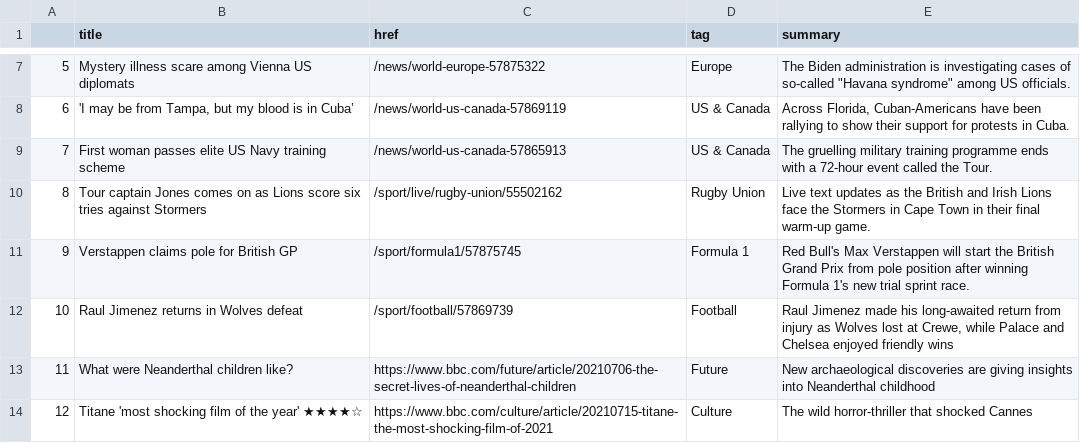
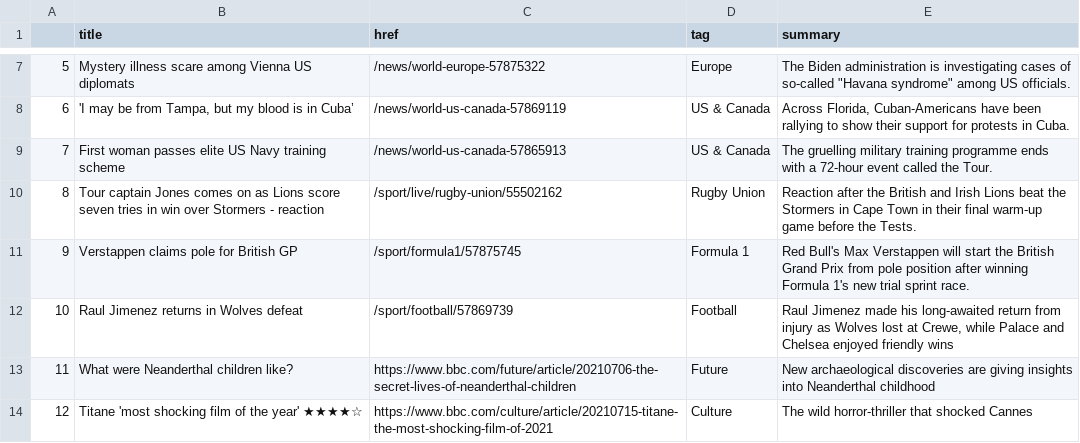
Before and after one commit to jsoma/automatic-scraper, a CSV file: bbc-headlines.csv, drawn as a sheet; only a part is shown, gaps mark what is left out.

```diff
--- a/bbc-headlines.csv
+++ b/bbc-headlines.csv
@@ -9,3 +9,3 @@
 7,First woman passes elite US Navy training scheme,/news/world-us-canada-57865913,US & Canada,The gruelling military training programme ends with a 72-hour event called the Tour.
-8,Tour captain Jones comes on as Lions score six tries against Stormers,/sport/live/rugby-union/55502162,Rugby Union,Live text updates as the British and Irish Lions face the Stormers in Cape Town in their final warm-up game.
+8,Tour captain Jones comes on as Lions score seven tries in win over Stormers - reaction,/sport/live/rugby-union/55502162,Rugby Union,Reaction after the British and Irish Lions beat the Stormers in Cape Town in their final warm-up game before the Tests.
 9,Verstappen claims pole for British GP,/sport/formula1/57875745,Formula 1,Red Bull's Max Verstappen will start the British Grand Prix from pole position after winning Formula 1's new trial sprint race.
```
